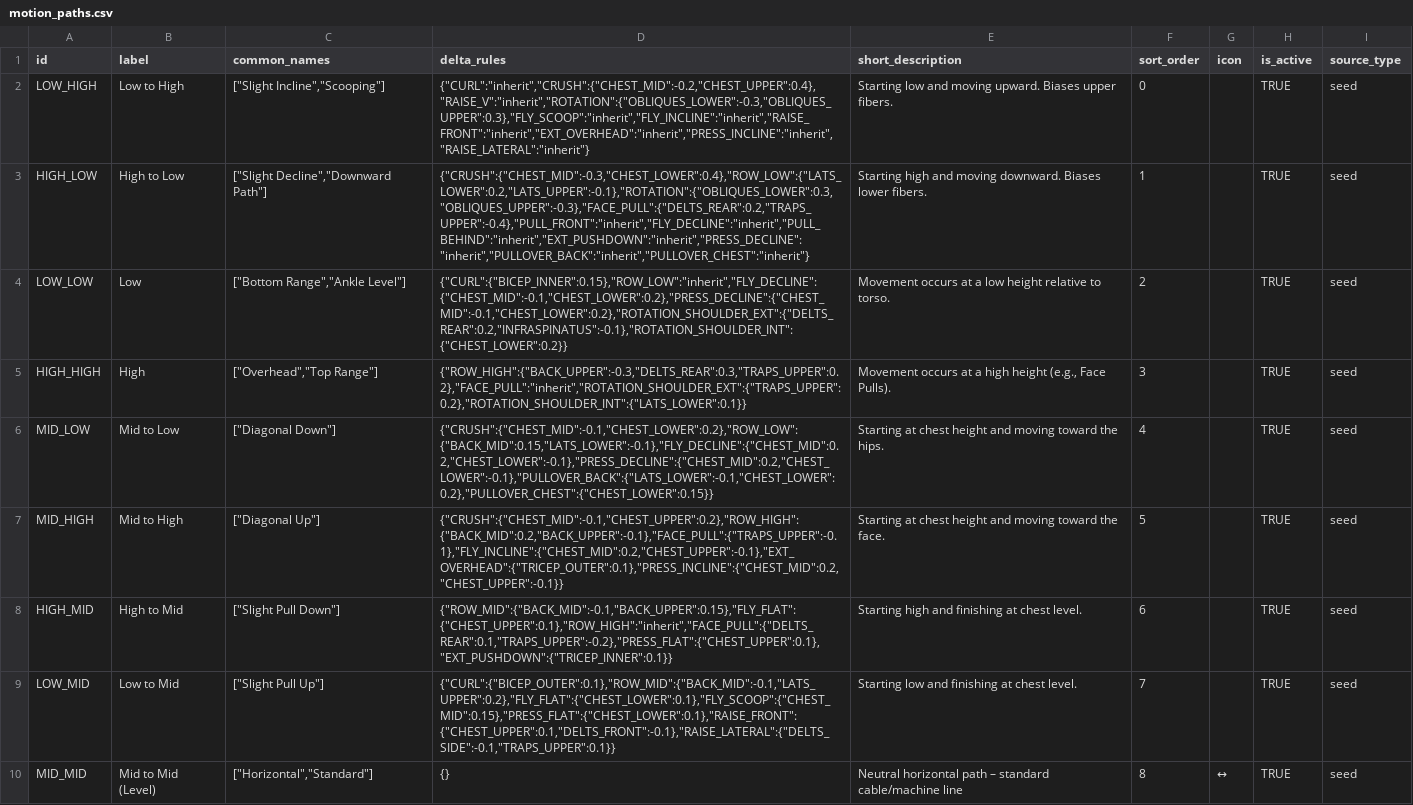
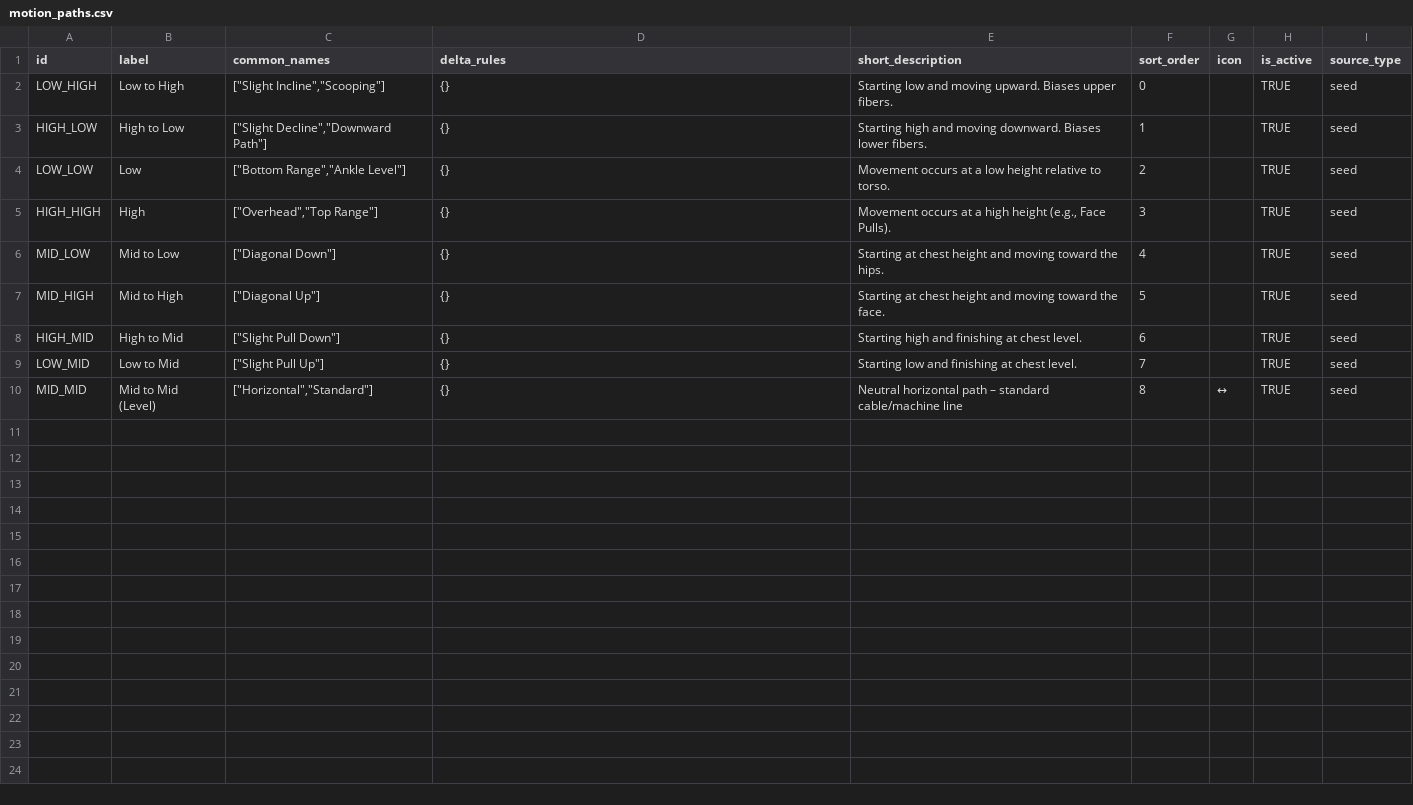
Before and after one commit to lgerard42/fitness-app, a CSV file: .cursor/onlineprompts/keyTables/DeltaModifierTables/motion_paths.csv, drawn as a sheet; the diff names each change by its address in the sheet, - before the commit and + after, or states it on an @@ line.

```diff
--- a/.cursor/onlineprompts/keyTables/DeltaModifierTables/motion_paths.csv
+++ b/.cursor/onlineprompts/keyTables/DeltaModifierTables/motion_paths.csv
-D2 (delta_rules): {"CURL":"inherit","CRUSH":{"CHEST_MID":-0.2,"CHEST_UPPER":0.4},"RAISE_V":"inherit","ROTATION":{"OBLIQUES_LOWER":-0.3,"OBLIQUES_UPPER":0.3},"FLY_SCOOP":"inherit","FLY_INCLINE":"inherit","RAISE_FRONT":"inherit","EXT_OVERHEAD":"inherit","PRESS_INCLINE":"inherit","RAISE_LATERAL":"inherit"}
+D2 (delta_rules): {}
-D3 (delta_rules): {"CRUSH":{"CHEST_MID":-0.3,"CHEST_LOWER":0.4},"ROW_LOW":{"LATS_LOWER":0.2,"LATS_UPPER":-0.1},"ROTATION":{"OBLIQUES_LOWER":0.3,"OBLIQUES_UPPER":-0.3},"FACE_PULL":{"DELTS_REAR":0.2,"TRAPS_UPPER":-0.4},"PULL_FRONT":"inherit","FLY_DECLINE":"inherit","PULL_BEHIND":"inherit","EXT_PUSHDOWN":"inherit","PRESS_DECLINE":"inherit","PULLOVER_BACK":"inherit","PULLOVER_CHEST":"inherit"}
+D3 (delta_rules): {}
-D4 (delta_rules): {"CURL":{"BICEP_INNER":0.15},"ROW_LOW":"inherit","FLY_DECLINE":{"CHEST_MID":-0.1,"CHEST_LOWER":0.2},"PRESS_DECLINE":{"CHEST_MID":-0.1,"CHEST_LOWER":0.2},"ROTATION_SHOULDER_EXT":{"DELTS_REAR":0.2,"INFRASPINATUS":-0.1},"ROTATION_SHOULDER_INT":{"CHEST_LOWER":0.2}}
+D4 (delta_rules): {}
-D5 (delta_rules): {"ROW_HIGH":{"BACK_UPPER":-0.3,"DELTS_REAR":0.3,"TRAPS_UPPER":0.2},"FACE_PULL":"inherit","ROTATION_SHOULDER_EXT":{"TRAPS_UPPER":0.2},"ROTATION_SHOULDER_INT":{"LATS_LOWER":0.1}}
+D5 (delta_rules): {}
-D6 (delta_rules): {"CRUSH":{"CHEST_MID":-0.1,"CHEST_LOWER":0.2},"ROW_LOW":{"BACK_MID":0.15,"LATS_LOWER":-0.1},"FLY_DECLINE":{"CHEST_MID":0.2,"CHEST_LOWER":-0.1},"PRESS_DECLINE":{"CHEST_MID":0.2,"CHEST_LOWER":-0.1},"PULLOVER_BACK":{"LATS_LOWER":-0.1,"CHEST_LOWER":0.2},"PULLOVER_CHEST":{"CHEST_LOWER":0.15}}
+D6 (delta_rules): {}
-D7 (delta_rules): {"CRUSH":{"CHEST_MID":-0.1,"CHEST_UPPER":0.2},"ROW_HIGH":{"BACK_MID":0.2,"BACK_UPPER":-0.1},"FACE_PULL":{"TRAPS_UPPER":-0.1},"FLY_INCLINE":{"CHEST_MID":0.2,"CHEST_UPPER":-0.1},"EXT_OVERHEAD":{"TRICEP_OUTER":0.1},"PRESS_INCLINE":{"CHEST_MID":0.2,"CHEST_UPPER":-0.1}}
+D7 (delta_rules): {}
-D8 (delta_rules): {"ROW_MID":{"BACK_MID":-0.1,"BACK_UPPER":0.15},"FLY_FLAT":{"CHEST_UPPER":0.1},"ROW_HIGH":"inherit","FACE_PULL":{"DELTS_REAR":0.1,"TRAPS_UPPER":-0.2},"PRESS_FLAT":{"CHEST_UPPER":0.1},"EXT_PUSHDOWN":{"TRICEP_INNER":0.1}}
+D8 (delta_rules): {}
-D9 (delta_rules): {"CURL":{"BICEP_OUTER":0.1},"ROW_MID":{"BACK_MID":-0.1,"LATS_UPPER":0.2},"FLY_FLAT":{"CHEST_LOWER":0.1},"FLY_SCOOP":{"CHEST_MID":0.15},"PRESS_FLAT":{"CHEST_LOWER":0.1},"RAISE_FRONT":{"CHEST_UPPER":0.1,"DELTS_FRONT":-0.1},"RAISE_LATERAL":{"DELTS_SIDE":-0.1,"TRAPS_UPPER":0.1}}
+D9 (delta_rules): {}
```
Also changed, not shown: 7 other files.
